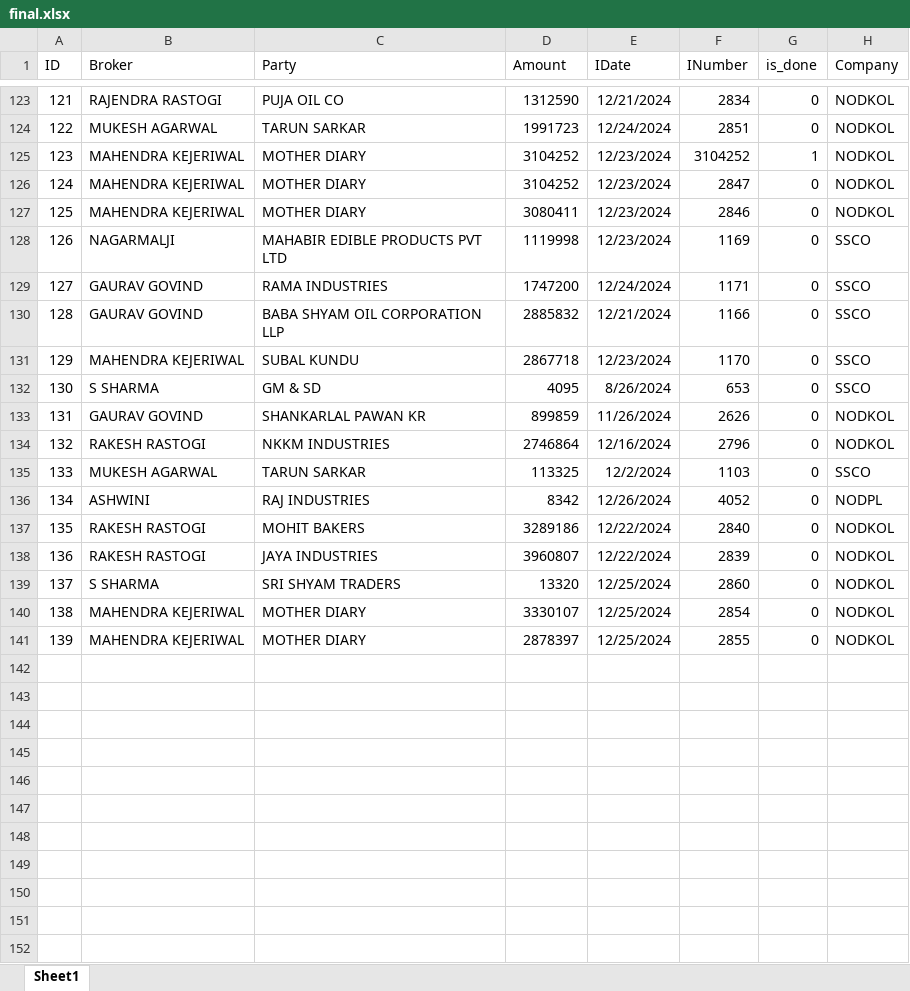
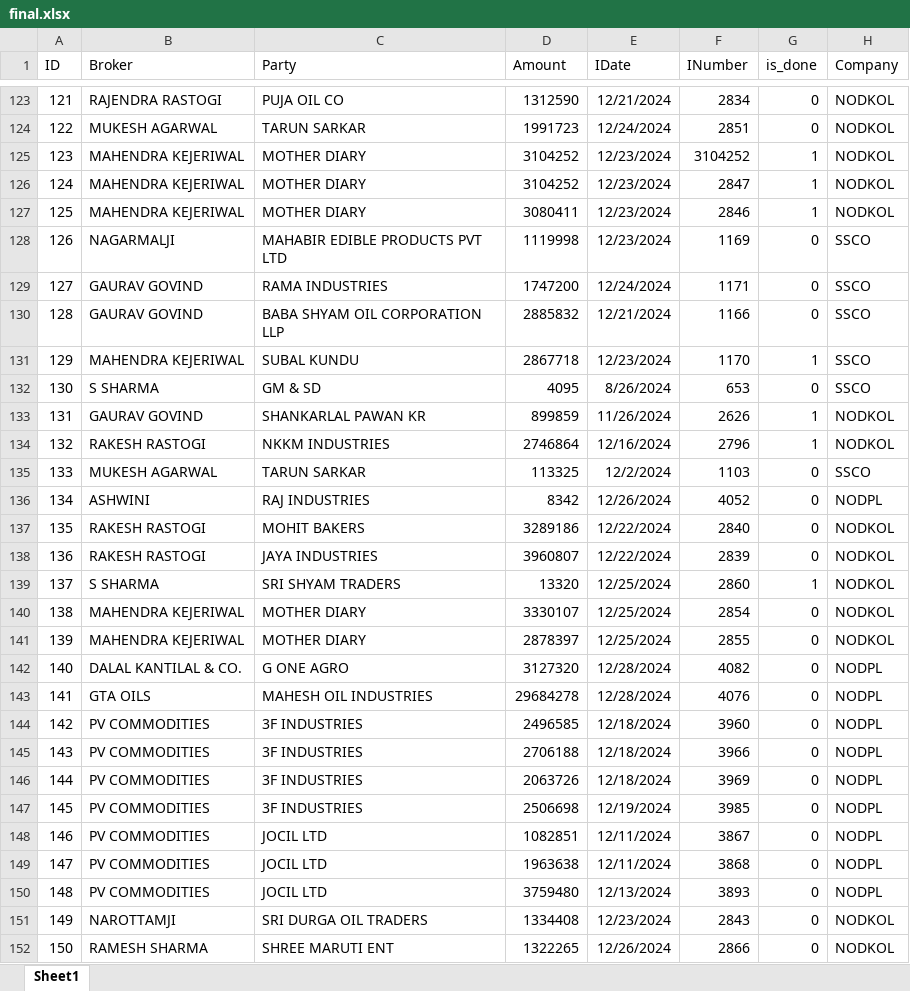
Before and after one commit to coolmridul/netaji-oil-depot, an Excel workbook: final.xlsx, sheet Sheet1, drawn as a sheet; only a part is shown, gaps mark what is left out; values as stored, in another font and other column widths than the file's, no borders; the diff covers the shown part only; the diff names each change by its address in the sheet, - before the commit and + after, or states it on an @@ line.

```diff
--- a/final.xlsx (sheet Sheet1)
+++ b/final.xlsx (sheet Sheet1)
-G126:G127 (is_done): 0
+G126:G127 (is_done): 1
-G131 (is_done): 0
+G131 (is_done): 1
-G133:G134 (is_done): 0
+G133:G134 (is_done): 1
-G139 (is_done): 0
+G139 (is_done): 1
+row 142: 140 | DALAL KANTILAL & CO. | G ONE AGRO | 3127320 | 12/28/2024 | 4082 | 0 | NODPL
+row 143: 141 | GTA OILS | MAHESH OIL INDUSTRIES | 29684278 | 12/28/2024 | 4076 | 0 | NODPL
+row 144: 142 | PV COMMODITIES | 3F INDUSTRIES | 2496585 | 12/18/2024 | 3960 | 0 | NODPL
+row 145: 143 | PV COMMODITIES | 3F INDUSTRIES | 2706188 | 12/18/2024 | 3966 | 0 | NODPL
+row 146: 144 | PV COMMODITIES | 3F INDUSTRIES | 2063726 | 12/18/2024 | 3969 | 0 | NODPL
+row 147: 145 | PV COMMODITIES | 3F INDUSTRIES | 2506698 | 12/19/2024 | 3985 | 0 | NODPL
+row 148: 146 | PV COMMODITIES | JOCIL LTD | 1082851 | 12/11/2024 | 3867 | 0 | NODPL
+row 149: 147 | PV COMMODITIES | JOCIL LTD | 1963638 | 12/11/2024 | 3868 | 0 | NODPL
+row 150: 148 | PV COMMODITIES | JOCIL LTD | 3759480 | 12/13/2024 | 3893 | 0 | NODPL
+row 151: 149 | NAROTTAMJI | SRI DURGA OIL TRADERS | 1334408 | 12/23/2024 | 2843 | 0 | NODKOL
+row 152: 150 | RAMESH SHARMA | SHREE MARUTI ENT | 1322265 | 12/26/2024 | 2866 | 0 | NODKOL
```
Also changed, not shown: 11 added rows and 13 edited cells elsewhere in this sheet, 2 other files.
